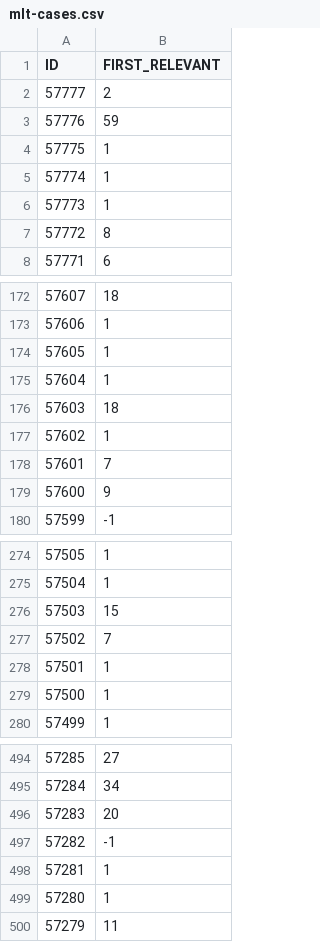
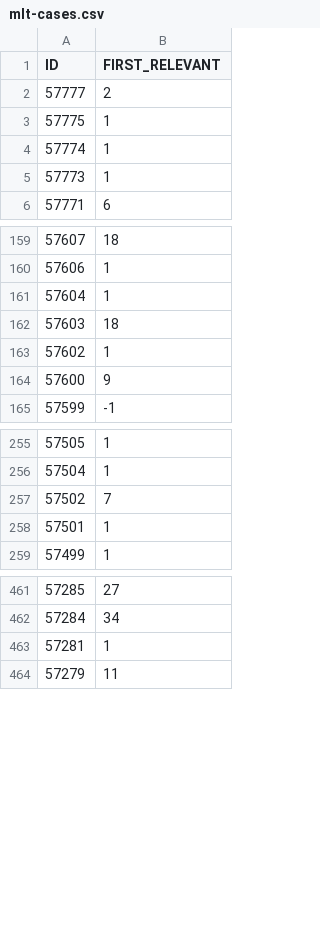
Before and after one commit to chopstickexe/similar-text-search-ja, a CSV file: reports/mlit/mlt-cases.csv, drawn as a sheet; only a part is shown, gaps mark what is left out; the diff covers the shown part only; the diff names each change by its address in the sheet, - before the commit and + after, or states it on an @@ line.

```diff
--- a/reports/mlit/mlt-cases.csv
+++ b/reports/mlit/mlt-cases.csv
-row 3: 57776 | 59
-row 7: 57772 | 8
-row 174: 57605 | 1
-row 178: 57601 | 7
-row 276: 57503 | 15
-row 279: 57500 | 1
-row 496: 57283 | 20
-row 497: 57282 | -1
-row 499: 57280 | 1
```
Also changed, not shown: 60 removed rows elsewhere in this file, 4 other files.
